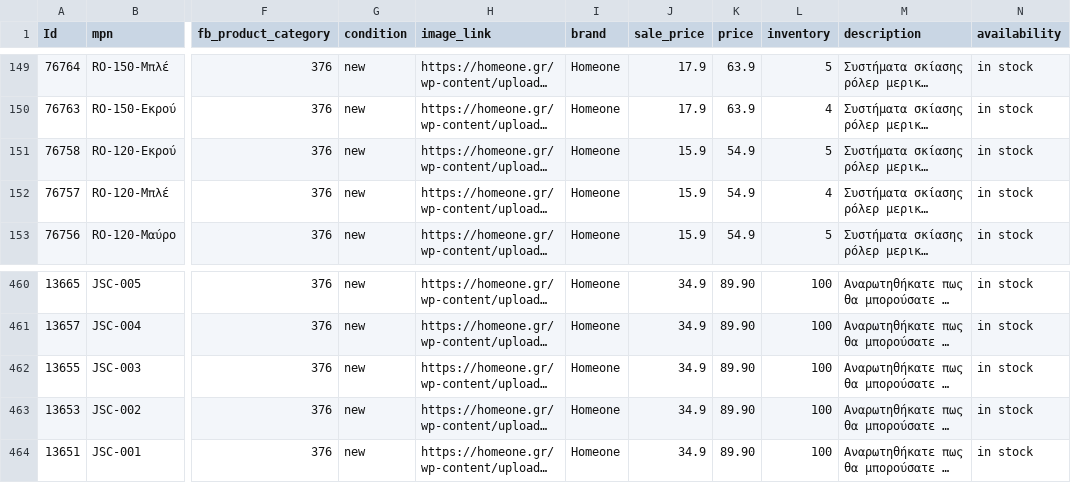
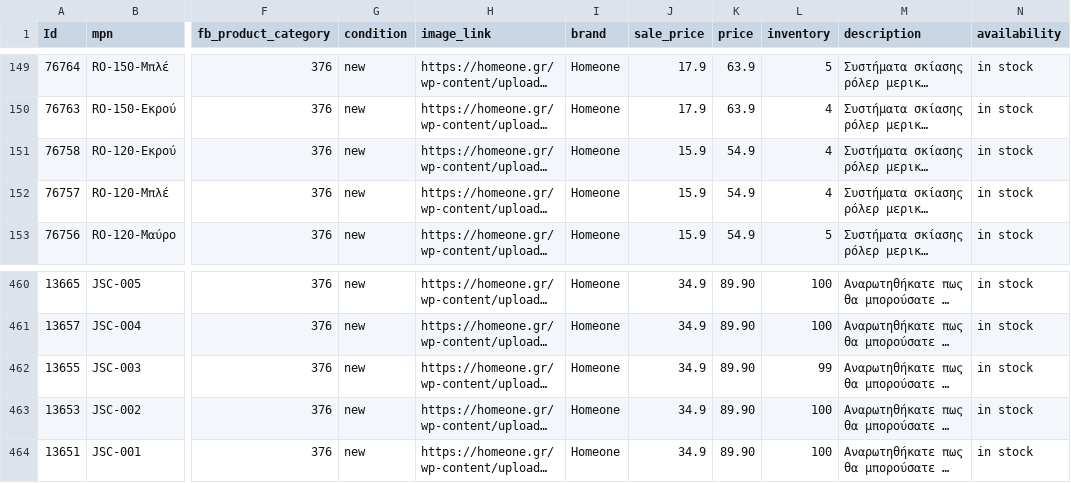
Before and after one commit to gntouts/jsdelivr, a CSV file: facefeed/homeone.csv, drawn as a sheet; only a part is shown, gaps mark what is left out; long unchanged cells end in …; the diff names each change by its address in the sheet, - before the commit and + after, or states it on an @@ line.

Commit message:
catalog.py | 01/03/21 16:12 Automated update

```diff
--- a/facefeed/homeone.csv
+++ b/facefeed/homeone.csv
-L151 (inventory): 5
+L151 (inventory): 4
-L462 (inventory): 100
+L462 (inventory): 99
```
